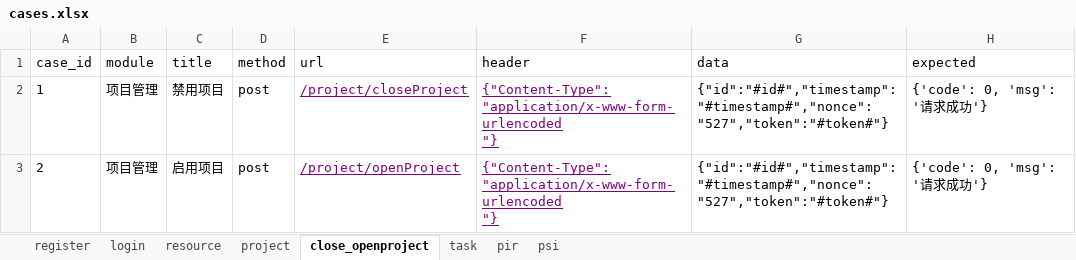
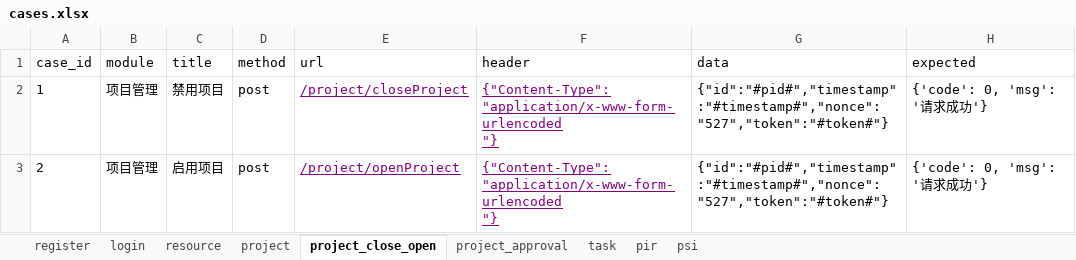
Before and after one commit to leiyannan/apitest, an Excel workbook: data/cases.xlsx, sheet project_close_open, drawn as a sheet; values as stored, in another font and other column widths than the file's, no borders; the diff names each change by its address in the sheet, - before the commit and + after, or states it on an @@ line.

```diff
--- a/data/cases.xlsx (sheet project_close_open)
+++ b/data/cases.xlsx (sheet project_close_open)
-sheet tab: close_openproject
+sheet tab: project_close_open
+sheet tab: project_approval
-G2:G3 (data): {"id":"#id#","timestamp":"#timestamp#","nonce":"527","token":"#token#"}
+G2:G3 (data): {"id":"#pid#","timestamp":"#timestamp#","nonce":"527","token":"#token#"}
```
Also changed, not shown: sheet task, 6 other files.
